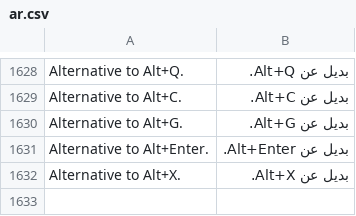
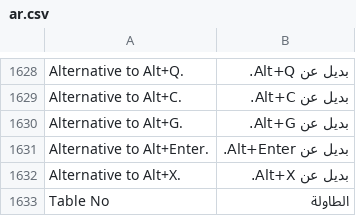
Before and after one commit to champion-sys/POSNext, a CSV file: pos_next/translations/ar.csv, drawn as a sheet; only a part is shown, gaps mark what is left out; the diff names each change by its address in the sheet, - before the commit and + after, or states it on an @@ line.

Commit message:
feat: update TableSelector label to Table No and add corresponding Arabic translation

```diff
--- a/pos_next/translations/ar.csv
+++ b/pos_next/translations/ar.csv
+row 1633: Table No | الطاولة
```
Also changed, not shown: 1 other file.
